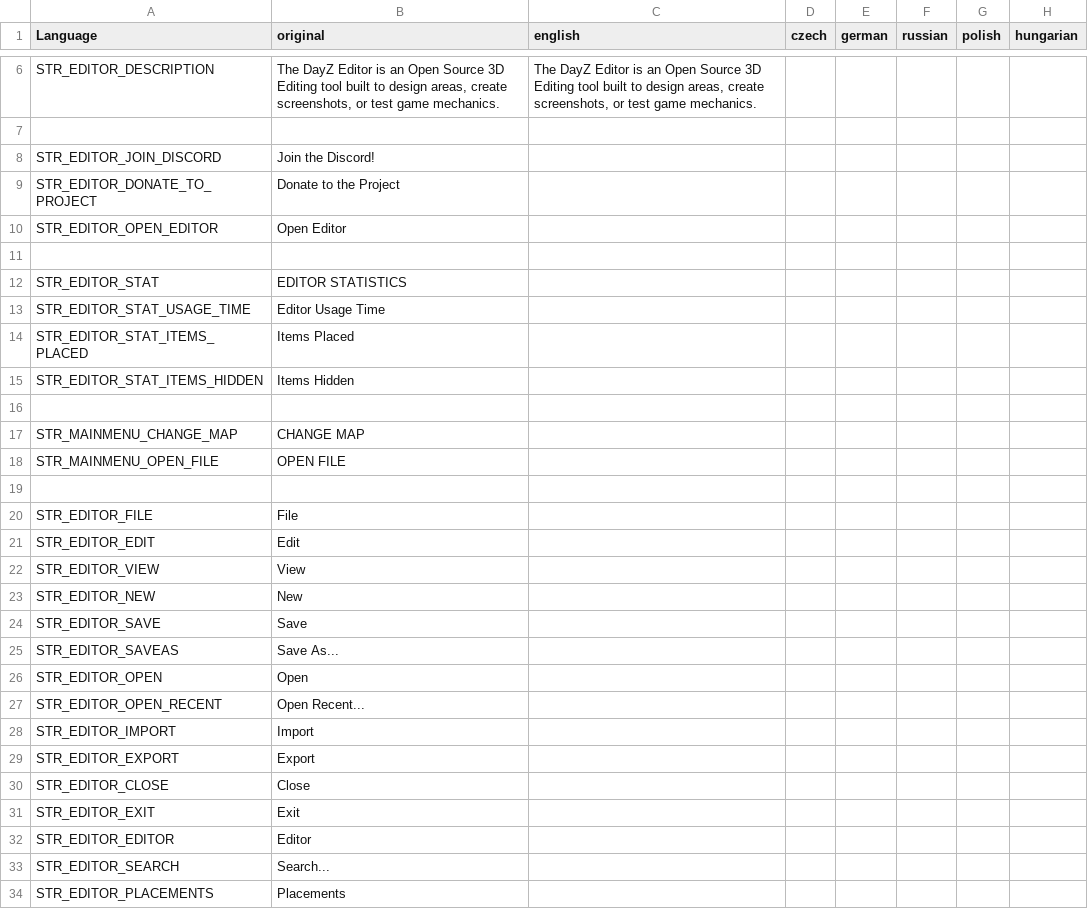
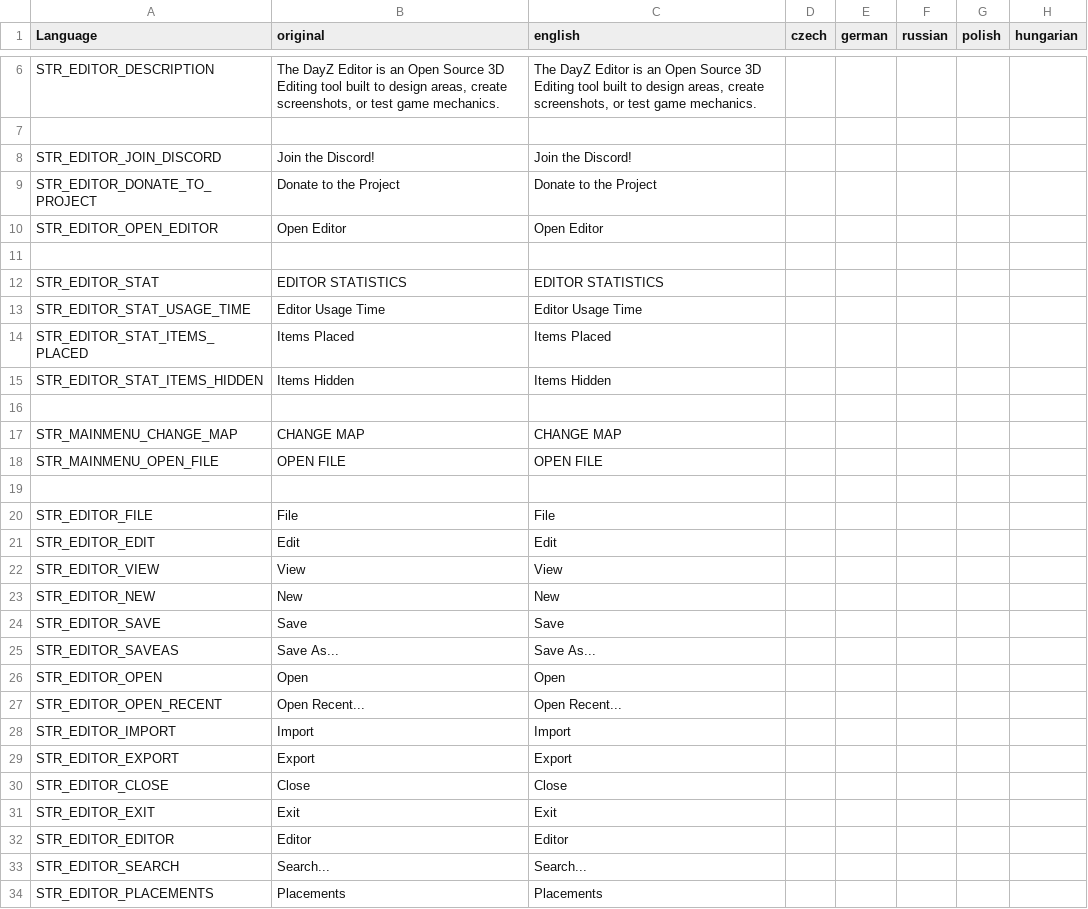
Before and after one commit to InclementDab/DayZ-Editor, a CSV file: DayZEditor/Scripts/stringtable.csv, drawn as a sheet; only a part is shown, gaps mark what is left out; the diff covers the shown part only; the diff names each change by its address in the sheet, - before the commit and + after, or states it on an @@ line.

Commit message:
Added english translations

```diff
--- a/DayZEditor/Scripts/stringtable.csv
+++ b/DayZEditor/Scripts/stringtable.csv
-C8 (english): (empty)
+C8 (english): Join the Discord!
-C9 (english): (empty)
+C9 (english): Donate to the Project
-C10 (english): (empty)
+C10 (english): Open Editor
-C12 (english): (empty)
+C12 (english): EDITOR STATISTICS
-C13 (english): (empty)
+C13 (english): Editor Usage Time
-C14 (english): (empty)
+C14 (english): Items Placed
-C15 (english): (empty)
+C15 (english): Items Hidden
-C17 (english): (empty)
+C17 (english): CHANGE MAP
-C18 (english): (empty)
+C18 (english): OPEN FILE
-C20 (english): (empty)
+C20 (english): File
-C21 (english): (empty)
+C21 (english): Edit
-C22 (english): (empty)
+C22 (english): View
-C23 (english): (empty)
+C23 (english): New
-C24 (english): (empty)
+C24 (english): Save
-C25 (english): (empty)
+C25 (english): Save As...
-C26 (english): (empty)
+C26 (english): Open
-C27 (english): (empty)
+C27 (english): Open Recent...
-C28 (english): (empty)
+C28 (english): Import
-C29 (english): (empty)
+C29 (english): Export
-C30 (english): (empty)
+C30 (english): Close
-C31 (english): (empty)
+C31 (english): Exit
-C32 (english): (empty)
+C32 (english): Editor
-C33 (english): (empty)
+C33 (english): Search...
-C34 (english): (empty)
+C34 (english): Placements
```
Also changed, not shown: 1 added row, 1 removed row and 90 edited cells elsewhere in this file, 2 other files.
